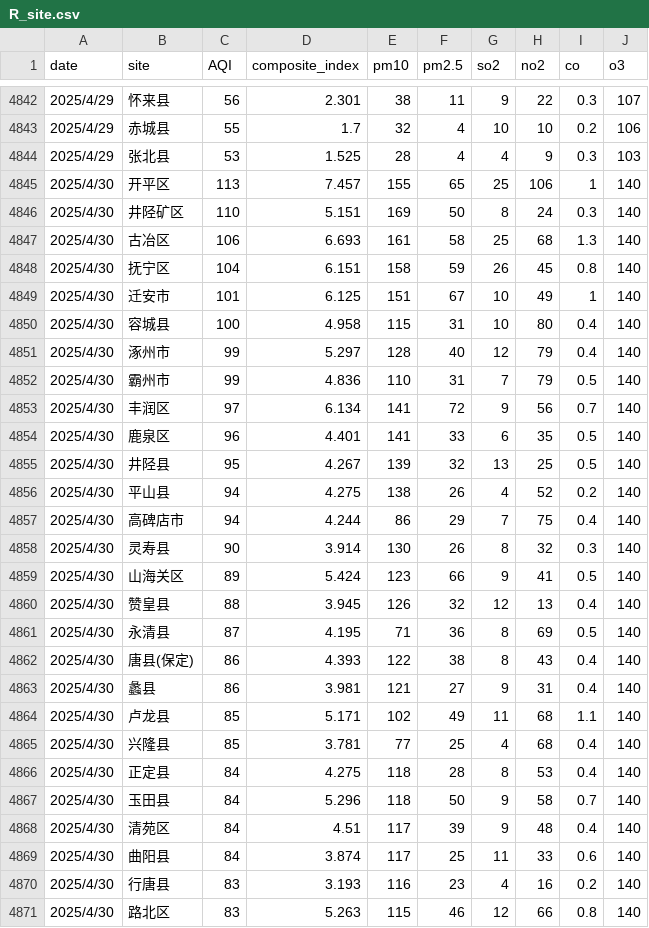
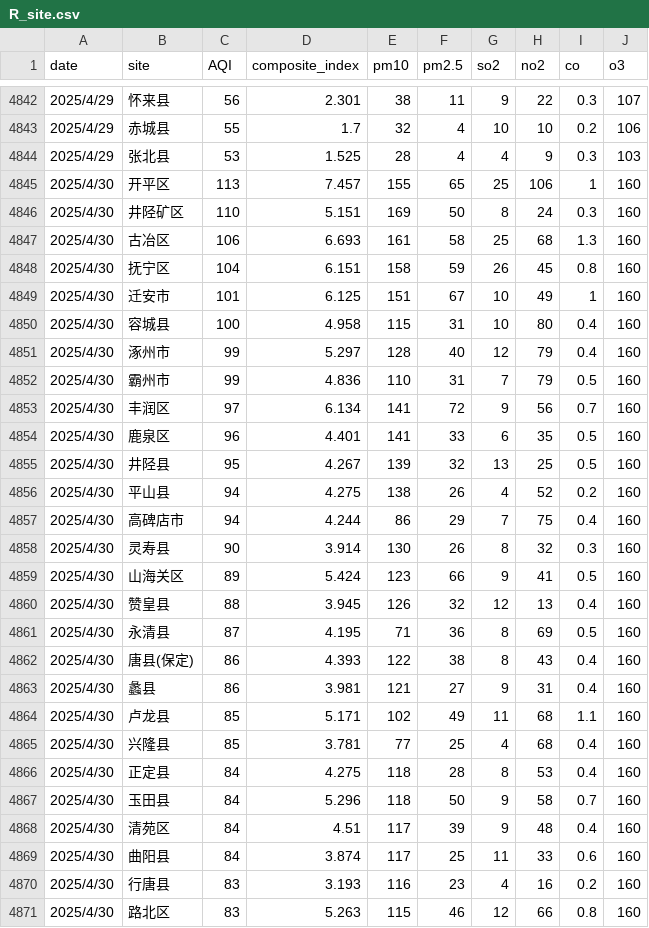
Before and after one commit to zhaolongrui/AQD, a CSV file: R_site.csv, drawn as a sheet; only a part is shown, gaps mark what is left out; the diff covers the shown part only.

Commit message:
Add files via upload

```diff
--- a/R_site.csv
+++ b/R_site.csv
@@ -4844,28 +4844,28 @@
 2025/4/29,张北县,53,1.525,28,4,4,9,0.3,103
-2025/4/30,开平区,113,7.457,155,65,25,106,1,140
-2025/4/30,井陉矿区,110,5.151,169,50,8,24,0.3,140
-2025/4/30,古冶区,106,6.693,161,58,25,68,1.3,140
-2025/4/30,抚宁区,104,6.151,158,59,26,45,0.8,140
-2025/4/30,迁安市,101,6.125,151,67,10,49,1,140
-2025/4/30,容城县,100,4.958,115,31,10,80,0.4,140
-2025/4/30,涿州市,99,5.297,128,40,12,79,0.4,140
-2025/4/30,霸州市,99,4.836,110,31,7,79,0.5,140
-2025/4/30,丰润区,97,6.134,141,72,9,56,0.7,140
-2025/4/30,鹿泉区,96,4.401,141,33,6,35,0.5,140
-2025/4/30,井陉县,95,4.267,139,32,13,25,0.5,140
-2025/4/30,平山县,94,4.275,138,26,4,52,0.2,140
-2025/4/30,高碑店市,94,4.244,86,29,7,75,0.4,140
-2025/4/30,灵寿县,90,3.914,130,26,8,32,0.3,140
-2025/4/30,山海关区,89,5.424,123,66,9,41,0.5,140
-2025/4/30,赞皇县,88,3.945,126,32,12,13,0.4,140
-2025/4/30,永清县,87,4.195,71,36,8,69,0.5,140
-2025/4/30,唐县(保定),86,4.393,122,38,8,43,0.4,140
-2025/4/30,蠡县,86,3.981,121,27,9,31,0.4,140
-2025/4/30,卢龙县,85,5.171,102,49,11,68,1.1,140
-2025/4/30,兴隆县,85,3.781,77,25,4,68,0.4,140
-2025/4/30,正定县,84,4.275,118,28,8,53,0.4,140
-2025/4/30,玉田县,84,5.296,118,50,9,58,0.7,140
-2025/4/30,清苑区,84,4.51,117,39,9,48,0.4,140
-2025/4/30,曲阳县,84,3.874,117,25,11,33,0.6,140
-2025/4/30,行唐县,83,3.193,116,23,4,16,0.2,140
-2025/4/30,路北区,83,5.263,115,46,12,66,0.8,140
+2025/4/30,开平区,113,7.457,155,65,25,106,1,160
+2025/4/30,井陉矿区,110,5.151,169,50,8,24,0.3,160
+2025/4/30,古冶区,106,6.693,161,58,25,68,1.3,160
+2025/4/30,抚宁区,104,6.151,158,59,26,45,0.8,160
+2025/4/30,迁安市,101,6.125,151,67,10,49,1,160
+2025/4/30,容城县,100,4.958,115,31,10,80,0.4,160
+2025/4/30,涿州市,99,5.297,128,40,12,79,0.4,160
+2025/4/30,霸州市,99,4.836,110,31,7,79,0.5,160
+2025/4/30,丰润区,97,6.134,141,72,9,56,0.7,160
+2025/4/30,鹿泉区,96,4.401,141,33,6,35,0.5,160
+2025/4/30,井陉县,95,4.267,139,32,13,25,0.5,160
+2025/4/30,平山县,94,4.275,138,26,4,52,0.2,160
+2025/4/30,高碑店市,94,4.244,86,29,7,75,0.4,160
+2025/4/30,灵寿县,90,3.914,130,26,8,32,0.3,160
+2025/4/30,山海关区,89,5.424,123,66,9,41,0.5,160
+2025/4/30,赞皇县,88,3.945,126,32,12,13,0.4,160
+2025/4/30,永清县,87,4.195,71,36,8,69,0.5,160
+2025/4/30,唐县(保定),86,4.393,122,38,8,43,0.4,160
+2025/4/30,蠡县,86,3.981,121,27,9,31,0.4,160
+2025/4/30,卢龙县,85,5.171,102,49,11,68,1.1,160
+2025/4/30,兴隆县,85,3.781,77,25,4,68,0.4,160
+2025/4/30,正定县,84,4.275,118,28,8,53,0.4,160
+2025/4/30,玉田县,84,5.296,118,50,9,58,0.7,160
+2025/4/30,清苑区,84,4.51,117,39,9,48,0.4,160
+2025/4/30,曲阳县,84,3.874,117,25,11,33,0.6,160
+2025/4/30,行唐县,83,3.193,116,23,4,16,0.2,160
+2025/4/30,路北区,83,5.263,115,46,12,66,0.8,160
```
Also changed, not shown: 140 edited cells elsewhere in this file.
